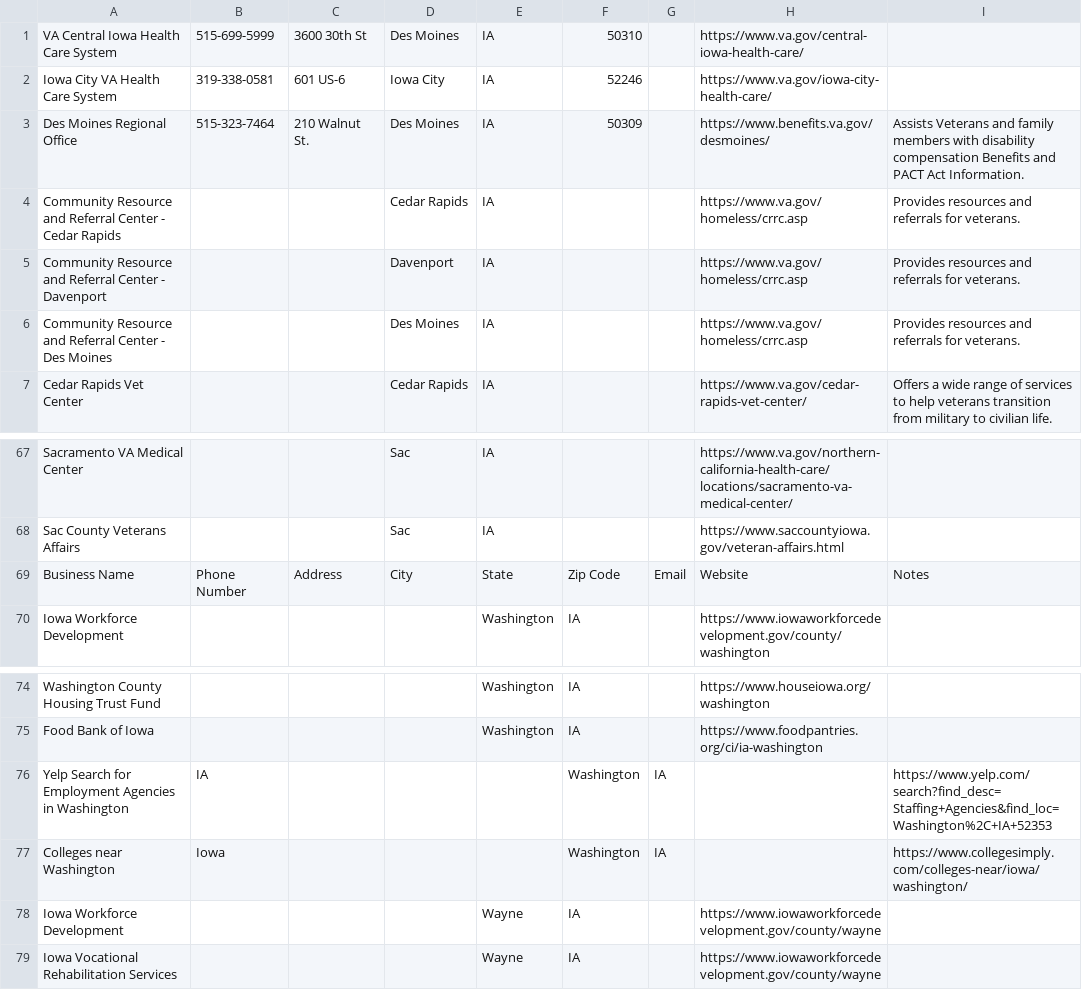
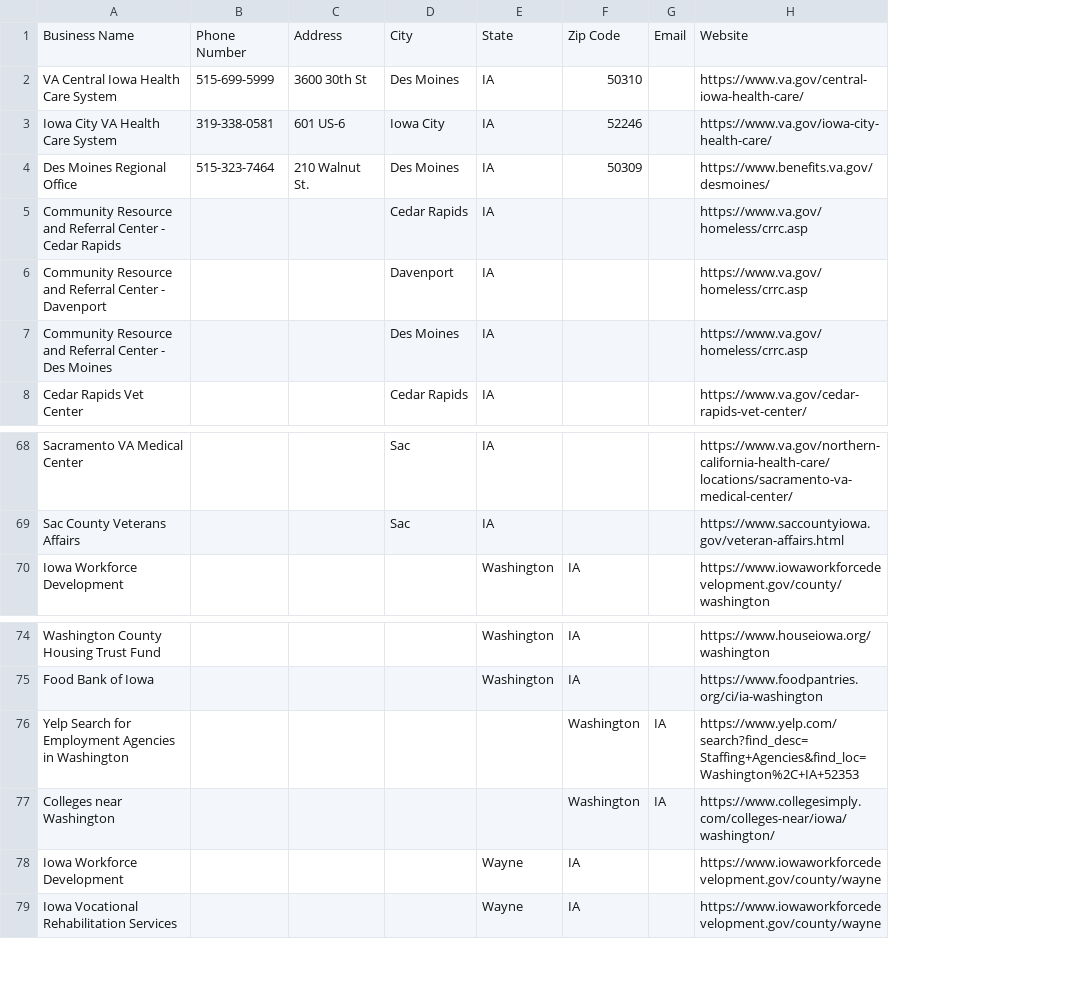
Before and after one commit to Kantstop12/vet_iowa, a CSV file: data.csv, drawn as a sheet; only a part is shown, gaps mark what is left out; removed rows and columns are numbered as before the commit, all else as after; the diff covers the shown part only; the diff names each change by its address in the sheet, - before the commit and + after, or states it on an @@ line.

```diff
--- a/data.csv
+++ b/data.csv
-column I, rows 3-7: Assists Veterans and family members with disability compensation Benefits and PACT Act Information. | Provides resources and referrals for veterans. | Provides resources and referrals for veterans. | Provides resources and referrals for veterans. | Offers a wide range of services to help veterans transition from military to civilian life.; rows 76-77: https://www.yelp.com/search?find_desc=Staffing+Agencies&find_loc=Washington%2C+IA+52353 | https://www.collegesimply.com/colleges-near/iowa/washington/
@@ row 69 moved to row 1: Business Name @@
-B76: IA
+B76: (empty)
-H76: (empty)
+H76: https://www.yelp.com/search?find_desc=Staffing+Agencies&find_loc=Washington%2C+IA+52353
-B77: Iowa
+B77: (empty)
-H77: (empty)
+H77: https://www.collegesimply.com/colleges-near/iowa/washington/
```
Also changed, not shown: 39 added rows and 2 removed rows elsewhere in this file.
